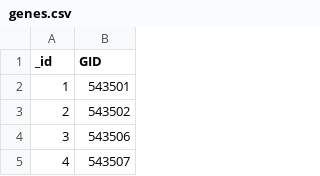
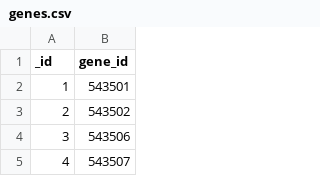
Before and after one commit to kozo2/org.Slycopersicum.eg.db-gen, a CSV file: genes.csv, drawn as a sheet; only a part is shown.

```diff
--- a/genes.csv
+++ b/genes.csv
@@ -1,2 +1,2 @@
-_id,GID
+_id,gene_id
 1,543501
```
Also changed, not shown: chromosomes.csv.
